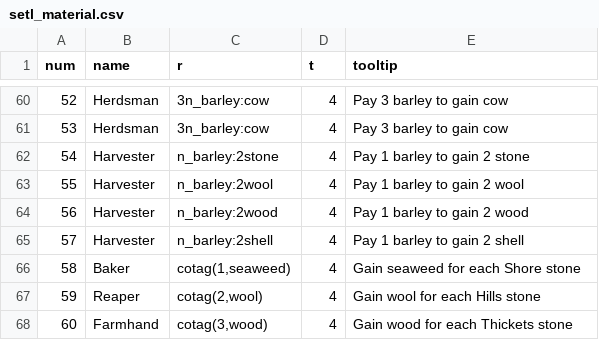
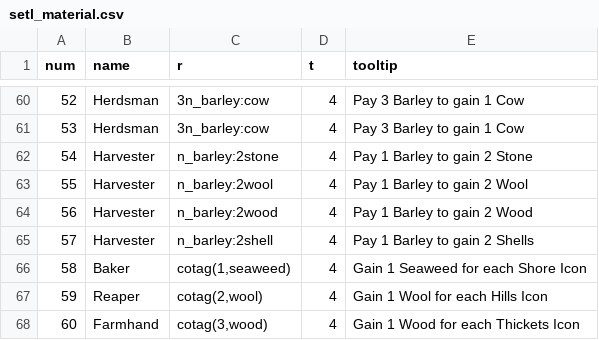
Before and after one commit to elaskavaia/bga-skarabrae, a CSV file: misc/setl_material.csv, drawn as a sheet; only a part is shown, gaps mark what is left out; the diff covers the shown part only.

```diff
--- a/misc/setl_material.csv
+++ b/misc/setl_material.csv
@@ -60,9 +60,9 @@ num|name|r|t|tooltip
-52|Herdsman|3n_barley:cow|4|Pay 3 barley to gain cow
-53|Herdsman|3n_barley:cow|4|Pay 3 barley to gain cow
-54|Harvester|n_barley:2stone|4|Pay 1 barley to gain 2 stone
-55|Harvester|n_barley:2wool|4|Pay 1 barley to gain 2 wool
-56|Harvester|n_barley:2wood|4|Pay 1 barley to gain 2 wood
-57|Harvester|n_barley:2shell|4|Pay 1 barley to gain 2 shell
-58|Baker|cotag(1,seaweed)|4|Gain seaweed for each Shore stone
-59|Reaper|cotag(2,wool)|4|Gain wool for each Hills stone
-60|Farmhand|cotag(3,wood)|4|Gain wood for each Thickets stone
+52|Herdsman|3n_barley:cow|4|Pay 3 Barley to gain 1 Cow
+53|Herdsman|3n_barley:cow|4|Pay 3 Barley to gain 1 Cow
+54|Harvester|n_barley:2stone|4|Pay 1 Barley to gain 2 Stone
+55|Harvester|n_barley:2wool|4|Pay 1 Barley to gain 2 Wool
+56|Harvester|n_barley:2wood|4|Pay 1 Barley to gain 2 Wood
+57|Harvester|n_barley:2shell|4|Pay 1 Barley to gain 2 Shells
+58|Baker|cotag(1,seaweed)|4|Gain 1 Seaweed for each Shore Icon
+59|Reaper|cotag(2,wool)|4|Gain 1 Wool for each Hills Icon
+60|Farmhand|cotag(3,wood)|4|Gain 1 Wood for each Thickets Icon
```
Also changed, not shown: 51 edited cells elsewhere in this file, misc/action_material.csv, misc/token_material.csv, 6 other files.
